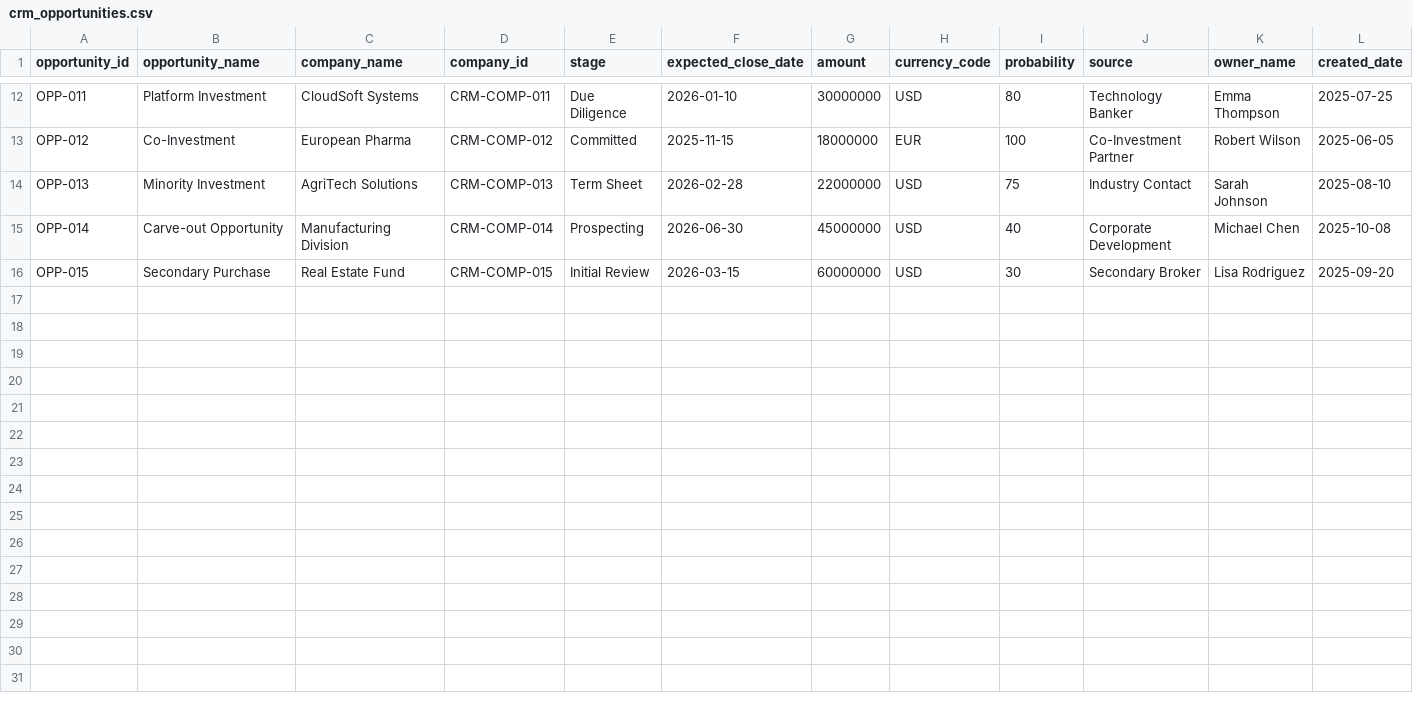
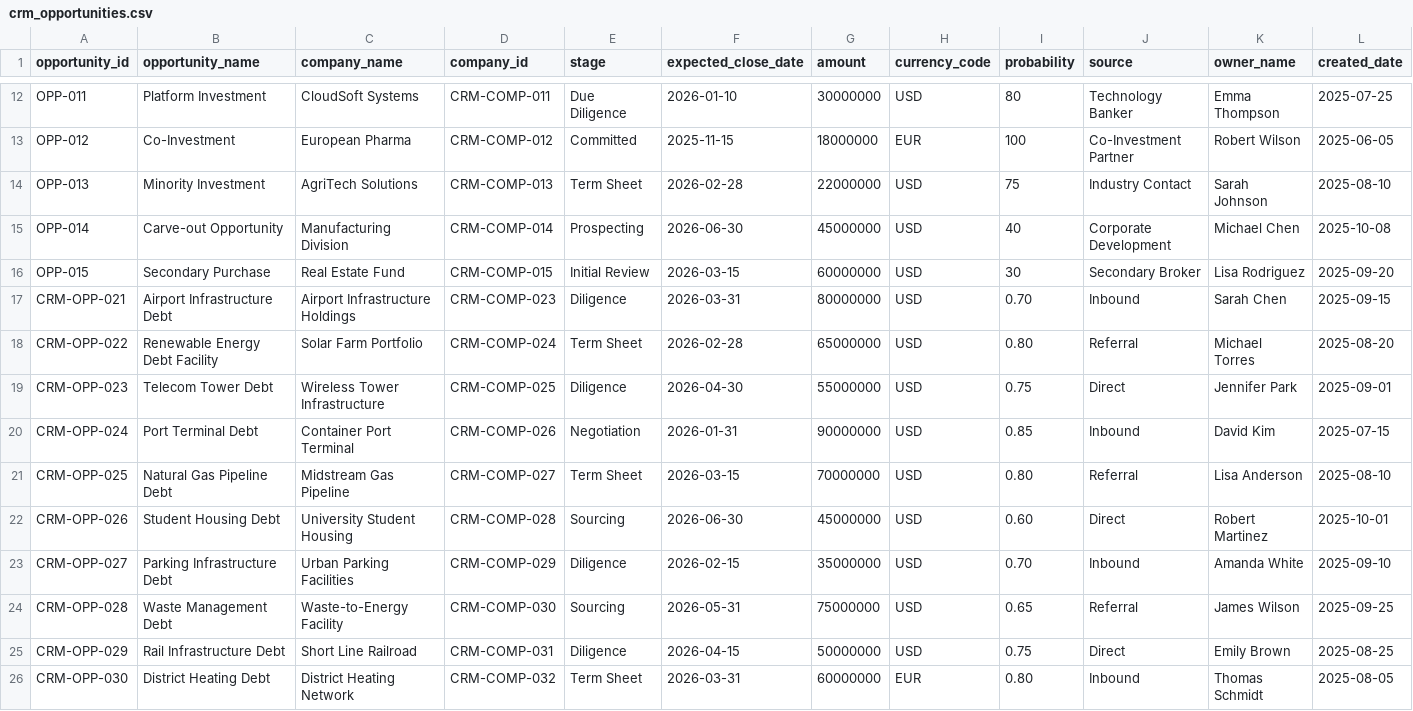
Before and after one commit to open-amos/source-example, a CSV file: seeds/crm_example/crm_opportunities.csv, drawn as a sheet; only a part is shown, gaps mark what is left out; rows hold the shown columns only; the diff names each change by its address in the sheet, - before the commit and + after, or states it on an @@ line.

```diff
--- a/seeds/crm_example/crm_opportunities.csv
+++ b/seeds/crm_example/crm_opportunities.csv
+row 17: CRM-OPP-021 | Airport Infrastructure Debt | Airport Infrastructure Holdings | CRM-COMP-023 | Diligence | 2026-03-31 | 80000000 | USD | 0.70 | Inbound | Sarah Chen | 2025-09-15
+row 18: CRM-OPP-022 | Renewable Energy Debt Facility | Solar Farm Portfolio | CRM-COMP-024 | Term Sheet | 2026-02-28 | 65000000 | USD | 0.80 | Referral | Michael Torres | 2025-08-20
+row 19: CRM-OPP-023 | Telecom Tower Debt | Wireless Tower Infrastructure | CRM-COMP-025 | Diligence | 2026-04-30 | 55000000 | USD | 0.75 | Direct | Jennifer Park | 2025-09-01
+row 20: CRM-OPP-024 | Port Terminal Debt | Container Port Terminal | CRM-COMP-026 | Negotiation | 2026-01-31 | 90000000 | USD | 0.85 | Inbound | David Kim | 2025-07-15
+row 21: CRM-OPP-025 | Natural Gas Pipeline Debt | Midstream Gas Pipeline | CRM-COMP-027 | Term Sheet | 2026-03-15 | 70000000 | USD | 0.80 | Referral | Lisa Anderson | 2025-08-10
+row 22: CRM-OPP-026 | Student Housing Debt | University Student Housing | CRM-COMP-028 | Sourcing | 2026-06-30 | 45000000 | USD | 0.60 | Direct | Robert Martinez | 2025-10-01
+row 23: CRM-OPP-027 | Parking Infrastructure Debt | Urban Parking Facilities | CRM-COMP-029 | Diligence | 2026-02-15 | 35000000 | USD | 0.70 | Inbound | Amanda White | 2025-09-10
+row 24: CRM-OPP-028 | Waste Management Debt | Waste-to-Energy Facility | CRM-COMP-030 | Sourcing | 2026-05-31 | 75000000 | USD | 0.65 | Referral | James Wilson | 2025-09-25
+row 25: CRM-OPP-029 | Rail Infrastructure Debt | Short Line Railroad | CRM-COMP-031 | Diligence | 2026-04-15 | 50000000 | USD | 0.75 | Direct | Emily Brown | 2025-08-25
+row 26: CRM-OPP-030 | District Heating Debt | District Heating Network | CRM-COMP-032 | Term Sheet | 2026-03-31 | 60000000 | EUR | 0.80 | Inbound | Thomas Schmidt | 2025-08-05
```
Also changed, not shown: seeds/crm_example/crm_companies.csv, seeds/portfolio_management_example/pm_company_industries.csv, 14 other files.
